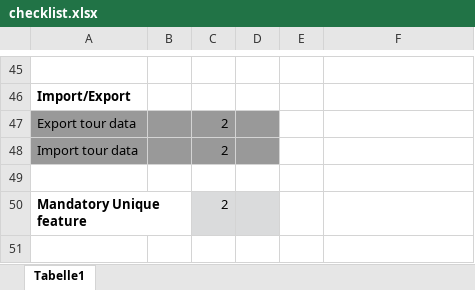
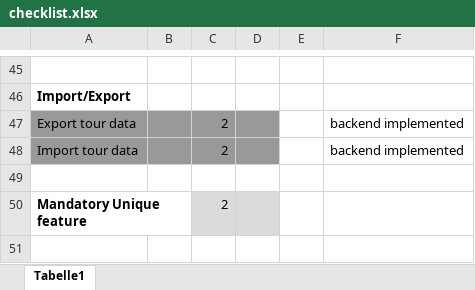
Before and after one commit to drumnadrochit/FH-ss26-swen2-team02, an Excel workbook: documentation/reports/checklist.xlsx, sheet Tabelle1, drawn as a sheet; only a part is shown, gaps mark what is left out; values as stored, in another font and other column widths than the file's, no borders; conditional formats not drawn; the diff names each change by its address in the sheet, - before the commit and + after, or states it on an @@ line.

```diff
--- a/documentation/reports/checklist.xlsx (sheet Tabelle1)
+++ b/documentation/reports/checklist.xlsx (sheet Tabelle1)
-F47:F48: (empty)
+F47:F48: backend implemented
```
Also changed, not shown: 5 other files.
